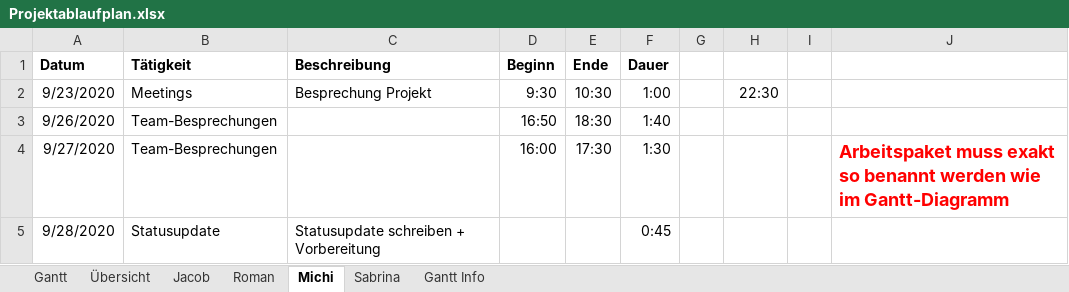
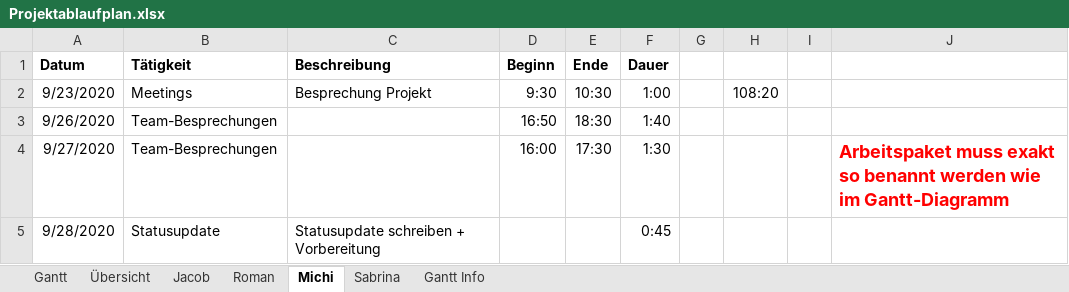
Before and after one commit to kjubie/coderunner, an Excel workbook: doc/planning-docs/Projektablaufplan.xlsx, sheet Michi, drawn as a sheet; only a part is shown; values as stored, in another font and other column widths than the file's, no borders; the diff covers the shown part only; the diff names each change by its address in the sheet, - before the commit and + after, or states it on an @@ line.

```diff
--- a/doc/planning-docs/Projektablaufplan.xlsx (sheet Michi)
+++ b/doc/planning-docs/Projektablaufplan.xlsx (sheet Michi)
-H2: 22:30
+H2: 108:20
```
Also changed, not shown: 36 added rows and 53 removed rows elsewhere in this sheet, sheet Roman, sheet Gantt, sheet Übersicht, formulas that keep their value, charts or pictures, 7 other files.
